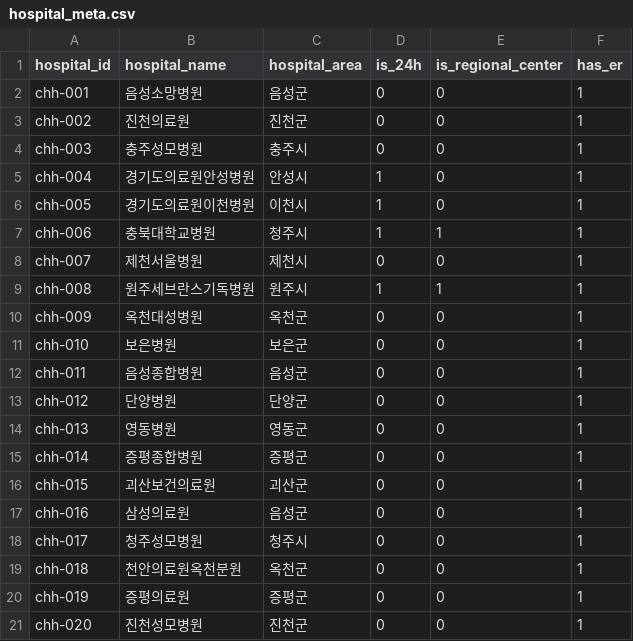
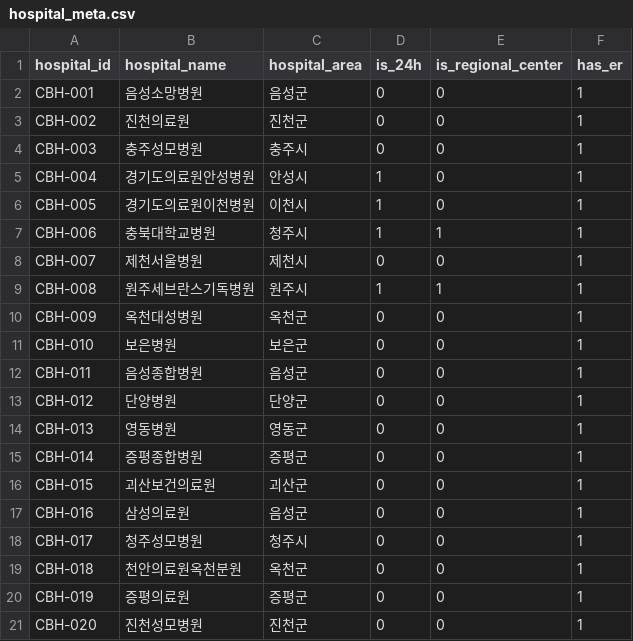
Before and after one commit to EMS-copilot/ems-mlops, a CSV file: data/hospital_meta.csv, drawn as a sheet.

Commit message:
fix data ids

```diff
--- a/data/hospital_meta.csv
+++ b/data/hospital_meta.csv
@@ -1,21 +1,21 @@
 hospital_id,hospital_name,hospital_area,is_24h,is_regional_center,has_er
-chh-001,음성소망병원,음성군,0,0,1
-chh-002,진천의료원,진천군,0,0,1
-chh-003,충주성모병원,충주시,0,0,1
-chh-004,경기도의료원안성병원,안성시,1,0,1
-chh-005,경기도의료원이천병원,이천시,1,0,1
-chh-006,충북대학교병원,청주시,1,1,1
-chh-007,제천서울병원,제천시,0,0,1
-chh-008,원주세브란스기독병원,원주시,1,1,1
-chh-009,옥천대성병원,옥천군,0,0,1
-chh-010,보은병원,보은군,0,0,1
-chh-011,음성종합병원,음성군,0,0,1
-chh-012,단양병원,단양군,0,0,1
-chh-013,영동병원,영동군,0,0,1
-chh-014,증평종합병원,증평군,0,0,1
-chh-015,괴산보건의료원,괴산군,0,0,1
-chh-016,삼성의료원,음성군,0,0,1
-chh-017,청주성모병원,청주시,0,0,1
-chh-018,천안의료원옥천분원,옥천군,0,0,1
-chh-019,증평의료원,증평군,0,0,1
-chh-020,진천성모병원,진천군,0,0,1
+CBH-001,음성소망병원,음성군,0,0,1
+CBH-002,진천의료원,진천군,0,0,1
+CBH-003,충주성모병원,충주시,0,0,1
+CBH-004,경기도의료원안성병원,안성시,1,0,1
+CBH-005,경기도의료원이천병원,이천시,1,0,1
+CBH-006,충북대학교병원,청주시,1,1,1
+CBH-007,제천서울병원,제천시,0,0,1
+CBH-008,원주세브란스기독병원,원주시,1,1,1
+CBH-009,옥천대성병원,옥천군,0,0,1
+CBH-010,보은병원,보은군,0,0,1
+CBH-011,음성종합병원,음성군,0,0,1
+CBH-012,단양병원,단양군,0,0,1
+CBH-013,영동병원,영동군,0,0,1
+CBH-014,증평종합병원,증평군,0,0,1
+CBH-015,괴산보건의료원,괴산군,0,0,1
+CBH-016,삼성의료원,음성군,0,0,1
+CBH-017,청주성모병원,청주시,0,0,1
+CBH-018,천안의료원옥천분원,옥천군,0,0,1
+CBH-019,증평의료원,증평군,0,0,1
+CBH-020,진천성모병원,진천군,0,0,1
```
Also changed, not shown: 2 other files.
